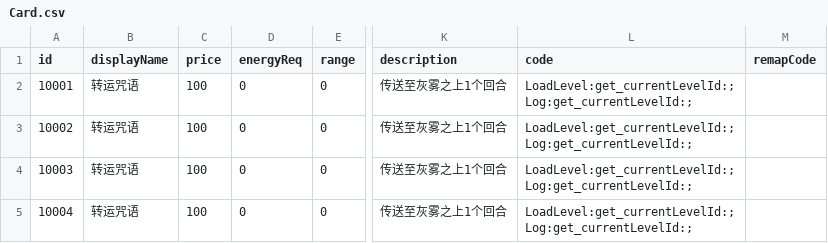
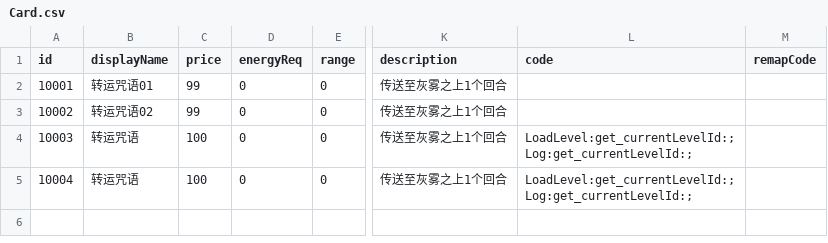
Before and after one commit to NWYLZW/A-Language-IDE, a CSV file: Database/Card.csv, drawn as a sheet; only a part is shown, gaps mark what is left out; ↵ is a line break in a cell; the diff names each change by its address in the sheet, - before the commit and + after, or states it on an @@ line.

```diff
--- a/Database/Card.csv
+++ b/Database/Card.csv
-B2 (displayName): 转运咒语
+B2 (displayName): 转运咒语01
-C2:C3 (price): 100
+C2:C3 (price): 99
-L2:L3 (code): LoadLevel:get_currentLevelId:; ↵ Log:get_currentLevelId:;
+L2:L3 (code): (empty)
-B3 (displayName): 转运咒语
+B3 (displayName): 转运咒语02
```
Also changed, not shown: 5 other files.
